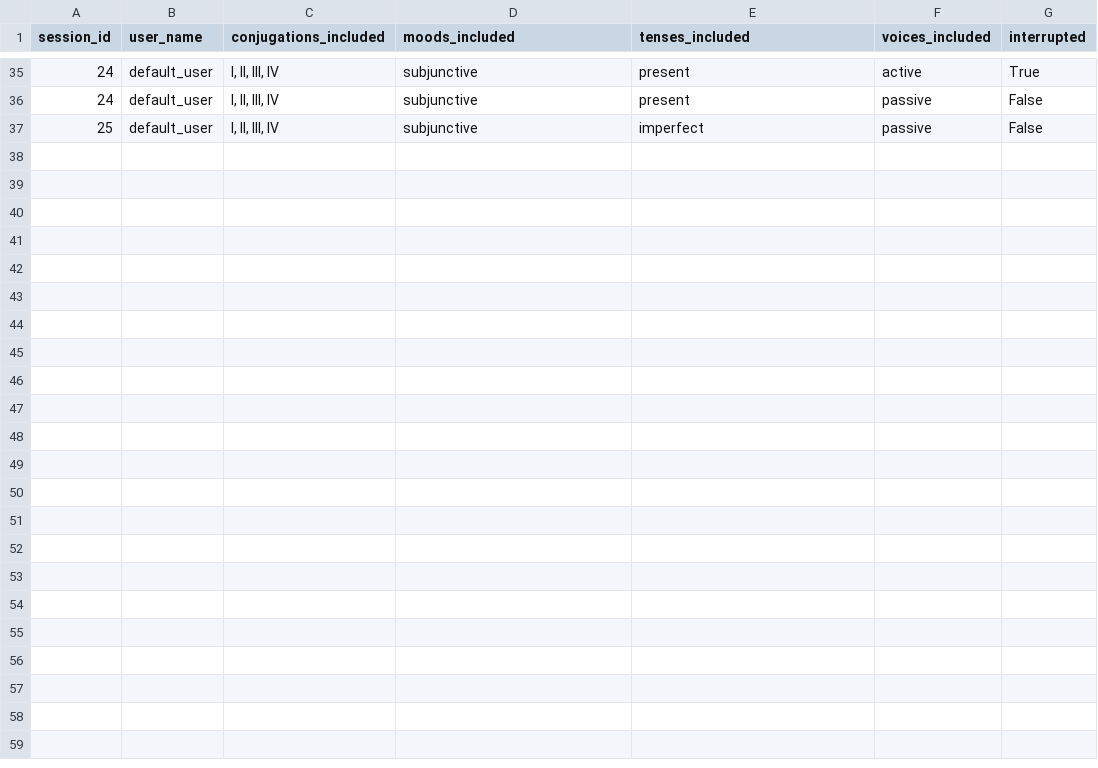
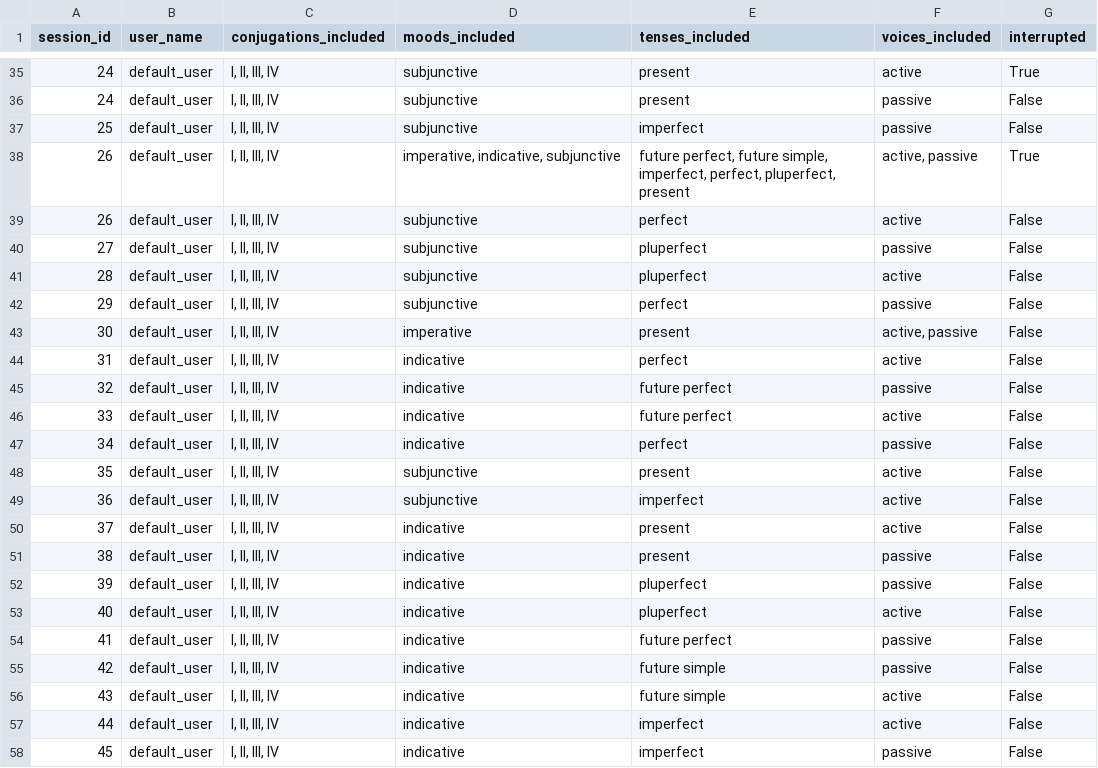
Before and after one commit to PawFran/lang-learning, a CSV file: vocabulary/db/conjugation_exercise_session_metadata.csv, drawn as a sheet; only a part is shown, gaps mark what is left out; the diff names each change by its address in the sheet, - before the commit and + after, or states it on an @@ line.

```diff
--- a/vocabulary/db/conjugation_exercise_session_metadata.csv
+++ b/vocabulary/db/conjugation_exercise_session_metadata.csv
+row 38: 26 | default_user | I, II, III, IV | imperative, indicative, subjunctive | future perfect, future simple, imperfect, perfect, pluperfect, present | active, passive | True
+row 39: 26 | default_user | I, II, III, IV | subjunctive | perfect | active | False
+row 40: 27 | default_user | I, II, III, IV | subjunctive | pluperfect | passive | False
+row 41: 28 | default_user | I, II, III, IV | subjunctive | pluperfect | active | False
+row 42: 29 | default_user | I, II, III, IV | subjunctive | perfect | passive | False
+row 43: 30 | default_user | I, II, III, IV | imperative | present | active, passive | False
+row 44: 31 | default_user | I, II, III, IV | indicative | perfect | active | False
+row 45: 32 | default_user | I, II, III, IV | indicative | future perfect | passive | False
+row 46: 33 | default_user | I, II, III, IV | indicative | future perfect | active | False
+row 47: 34 | default_user | I, II, III, IV | indicative | perfect | passive | False
+row 48: 35 | default_user | I, II, III, IV | subjunctive | present | active | False
+row 49: 36 | default_user | I, II, III, IV | subjunctive | imperfect | active | False
+row 50: 37 | default_user | I, II, III, IV | indicative | present | active | False
+row 51: 38 | default_user | I, II, III, IV | indicative | present | passive | False
+row 52: 39 | default_user | I, II, III, IV | indicative | pluperfect | passive | False
+row 53: 40 | default_user | I, II, III, IV | indicative | pluperfect | active | False
+row 54: 41 | default_user | I, II, III, IV | indicative | future perfect | passive | False
+row 55: 42 | default_user | I, II, III, IV | indicative | future simple | passive | False
+row 56: 43 | default_user | I, II, III, IV | indicative | future simple | active | False
+row 57: 44 | default_user | I, II, III, IV | indicative | imperfect | active | False
+row 58: 45 | default_user | I, II, III, IV | indicative | imperfect | passive | False
```
Also changed, not shown: 1 other file.
